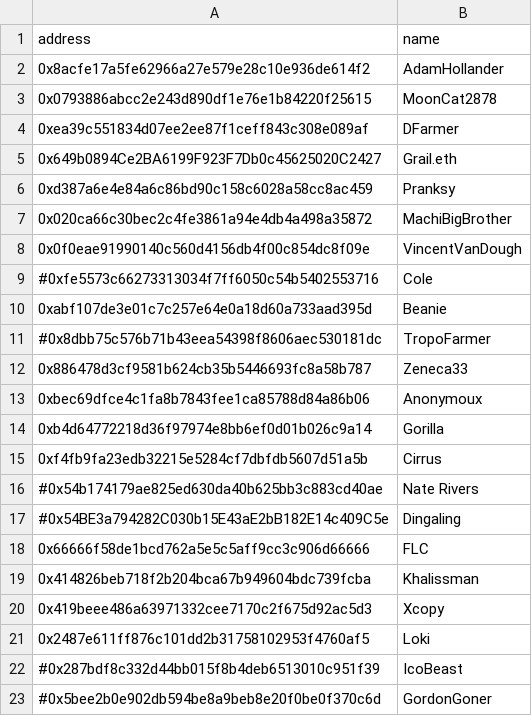
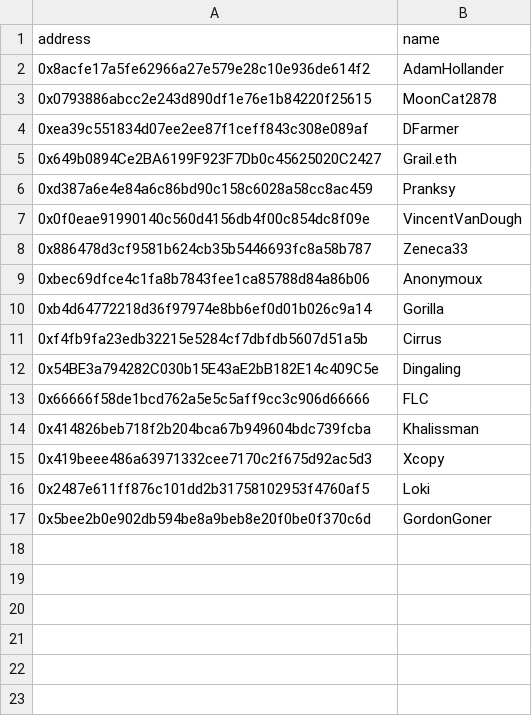
Before and after one commit to estepeen/skadi, a CSV file: wallets.csv, drawn as a sheet.

```diff
--- a/wallets.csv
+++ b/wallets.csv
@@ -6,7 +6,3 @@ address,name
 0xd387a6e4e84a6c86bd90c158c6028a58cc8ac459,Pranksy
-0x020ca66c30bec2c4fe3861a94e4db4a498a35872,MachiBigBrother
 0x0f0eae91990140c560d4156db4f00c854dc8f09e,VincentVanDough
-#0xfe5573c66273313034f7ff6050c54b5402553716,Cole
-0xabf107de3e01c7c257e64e0a18d60a733aad395d,Beanie
-#0x8dbb75c576b71b43eea54398f8606aec530181dc,TropoFarmer
 0x886478d3cf9581b624cb35b5446693fc8a58b787,Zeneca33
@@ -15,4 +11,3 @@ address,name
 0xf4fb9fa23edb32215e5284cf7dbfdb5607d51a5b,Cirrus
-#0x54b174179ae825ed630da40b625bb3c883cd40ae,Nate Rivers
-#0x54BE3a794282C030b15E43aE2bB182E14c409C5e,Dingaling
+0x54BE3a794282C030b15E43aE2bB182E14c409C5e,Dingaling
 0x66666f58de1bcd762a5e5c5aff9cc3c906d66666,FLC
@@ -21,3 +16,2 @@ address,name
 0x2487e611ff876c101dd2b31758102953f4760af5,Loki
-#0x287bdf8c332d44bb015f8b4deb6513010c951f39,IcoBeast
-#0x5bee2b0e902db594be8a9beb8e20f0be0f370c6d,GordonGoner
+0x5bee2b0e902db594be8a9beb8e20f0be0f370c6d,GordonGoner
```
Also changed, not shown: 6 other files.
